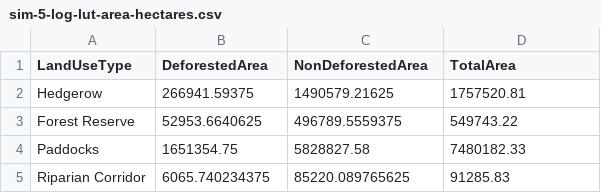
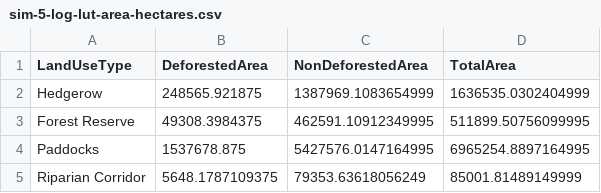
Before and after one commit to cp-PYFOREST/PYFOREST-ML, a CSV file: 05-outputs/reports/predictions-log-lut-areas/sim-5-log-lut-area-hectares.csv, drawn as a sheet.

```diff
--- a/05-outputs/reports/predictions-log-lut-areas/sim-5-log-lut-area-hectares.csv
+++ b/05-outputs/reports/predictions-log-lut-areas/sim-5-log-lut-area-hectares.csv
@@ -1,5 +1,5 @@
 LandUseType,DeforestedArea,NonDeforestedArea,TotalArea
-Hedgerow,266941.59375,1490579.21625,1757520.81
-Forest Reserve,52953.6640625,496789.5559375,549743.22
-Paddocks,1651354.75,5828827.58,7480182.33
-Riparian Corridor,6065.740234375,85220.089765625,91285.83
+Hedgerow,248565.921875,1387969.1083654999,1636535.0302404999
+Forest Reserve,49308.3984375,462591.10912349995,511899.50756099995
+Paddocks,1537678.875,5427576.0147164995,6965254.8897164995
+Riparian Corridor,5648.1787109375,79353.63618056249,85001.81489149999
```
Also changed, not shown: 05-outputs/reports/predictions-log-lut-areas/sim-25-log-lut-area-hectares.csv, 05-outputs/reports/predictions-log-lut-areas/sim-50-log-lut-area-hectares.csv, 4 other files.
